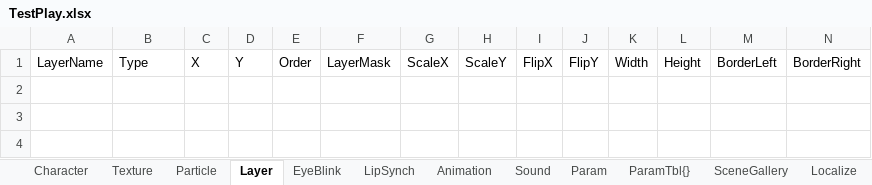
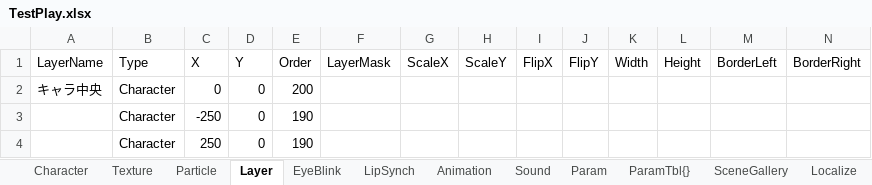
Before and after one commit to Yasumi1228/TestFirst, an Excel workbook: TestPlay.xlsx, sheet Layer, drawn as a sheet; only a part is shown; values as stored, in another font and other column widths than the file's, no borders; rows hold the shown columns only; the diff names each change by its address in the sheet, - before the commit and + after, or states it on an @@ line.

```diff
--- a/TestPlay.xlsx (sheet Layer)
+++ b/TestPlay.xlsx (sheet Layer)
+row 2: キャラ中央 | Character | 0 | 0 | 200
+row 3:  | Character | -250 | 0 | 190
+row 4:  | Character | 250 | 0 | 190
```
Also changed, not shown: sheet Character, sheet Start.
